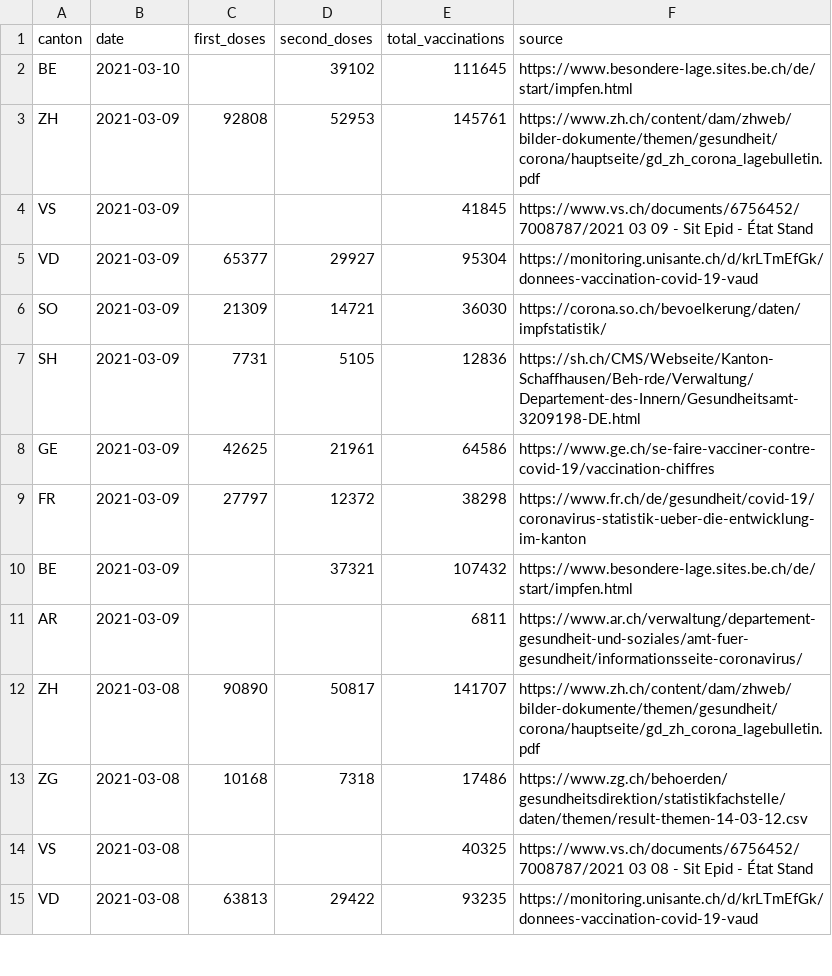
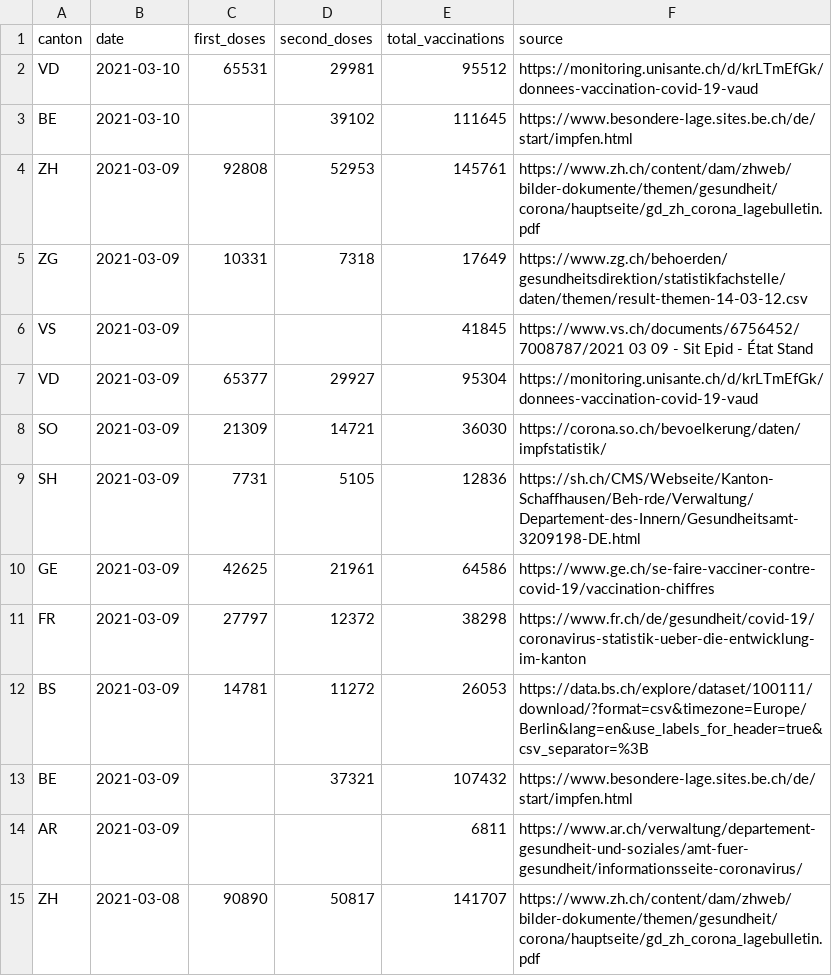
Before and after one commit to n0rdlicht/ch-vaccinations, a CSV file: data/vaccinations_latest.csv, drawn as a sheet; only a part is shown; the shorter side is filled out with more unchanged rows.

```diff
--- a/data/vaccinations_latest.csv
+++ b/data/vaccinations_latest.csv
@@ -1,4 +1,6 @@
 canton,date,first_doses,second_doses,total_vaccinations,source
+VD,2021-03-10,65531,29981,95512,https://monitoring.unisante.ch/d/krLTmEfGk/donnees-vaccination-covid-19-vaud
 BE,2021-03-10,,39102,111645,https://www.besondere-lage.sites.be.ch/de/start/impfen.html
 ZH,2021-03-09,92808,52953,145761,https://www.zh.ch/content/dam/zhweb/bilder-dokumente/themen/gesundheit/corona/hauptseite/gd_zh_corona_lagebulletin.pdf
+ZG,2021-03-09,10331,7318,17649,https://www.zg.ch/behoerden/gesundheitsdirektion/statistikfachstelle/daten/themen/result-themen-14-03-12.csv
 VS,2021-03-09,,,41845,https://www.vs.ch/documents/6756452/7008787/2021 03 09 - Sit Epid - État Stand
@@ -9,2 +11,3 @@ GE,2021-03-09,42625,21961,64586,https://www.ge.ch/se-faire-vacciner-contre-covid
 FR,2021-03-09,27797,12372,38298,https://www.fr.ch/de/gesundheit/covid-19/coronavirus-statistik-ueber-die-entwicklung-im-kanton
+BS,2021-03-09,14781,11272,26053,https://data.bs.ch/explore/dataset/100111/download/?format=csv&timezone=Europe/Berlin&lang=en&use_labels_for_header=true&csv_separator=%3B
 BE,2021-03-09,,37321,107432,https://www.besondere-lage.sites.be.ch/de/start/impfen.html
```
Also changed, not shown: data/vaccination_data_total.csv, 1 other file.
